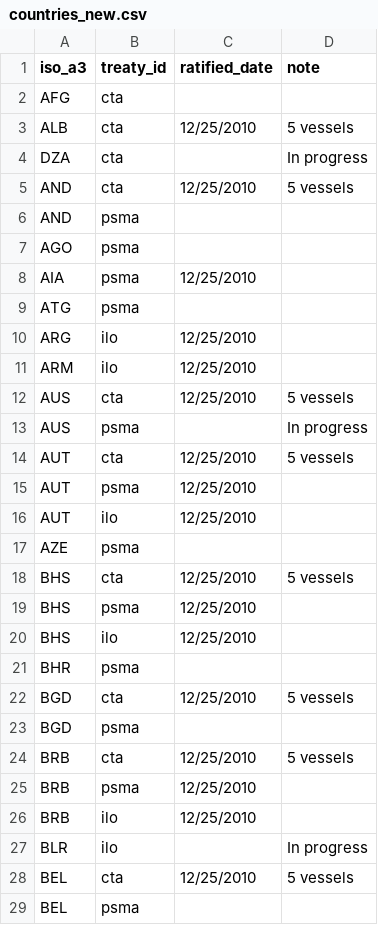
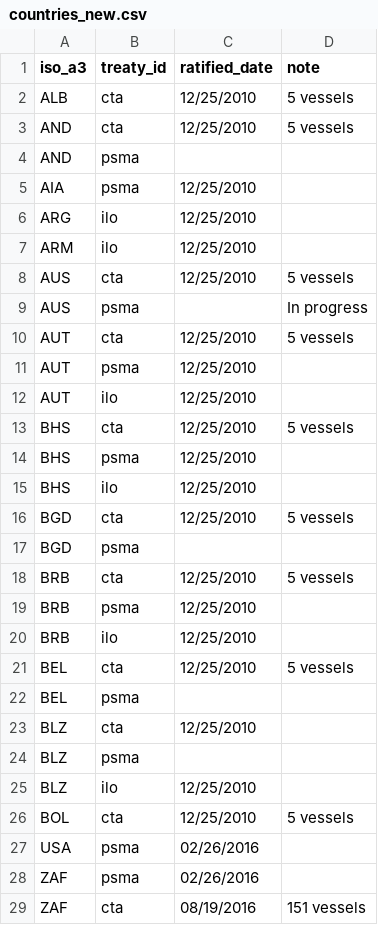
Before and after one commit to pewtrusts/cape-town, a CSV file: src/data/countries_new.csv, drawn as a sheet; only a part is shown; the shorter side is filled out with more unchanged rows; the diff names each change by its address in the sheet, - before the commit and + after, or states it on an @@ line.

```diff
--- a/src/data/countries_new.csv
+++ b/src/data/countries_new.csv
-row 2: AFG | cta
-row 4: DZA | cta |  | In progress
-row 7: AGO | psma
-row 9: ATG | psma
-row 17: AZE | psma
-row 21: BHR | psma
-row 27: BLR | ilo |  | In progress
```
Also changed, not shown: 5 other files.
